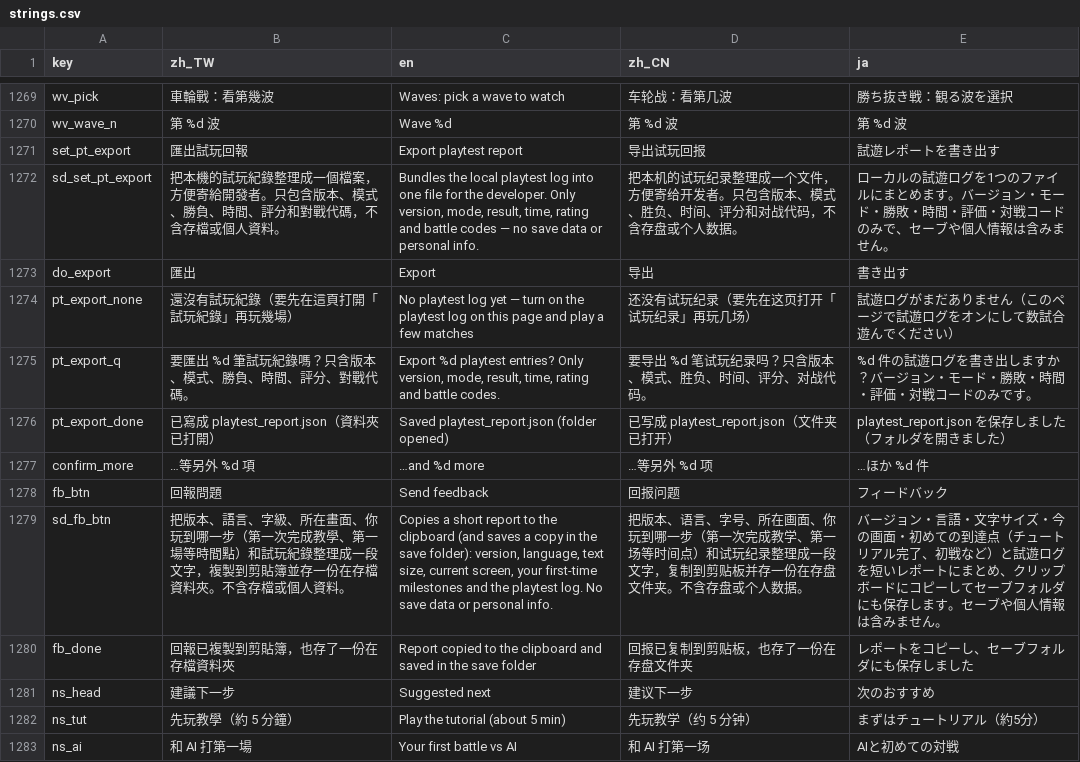
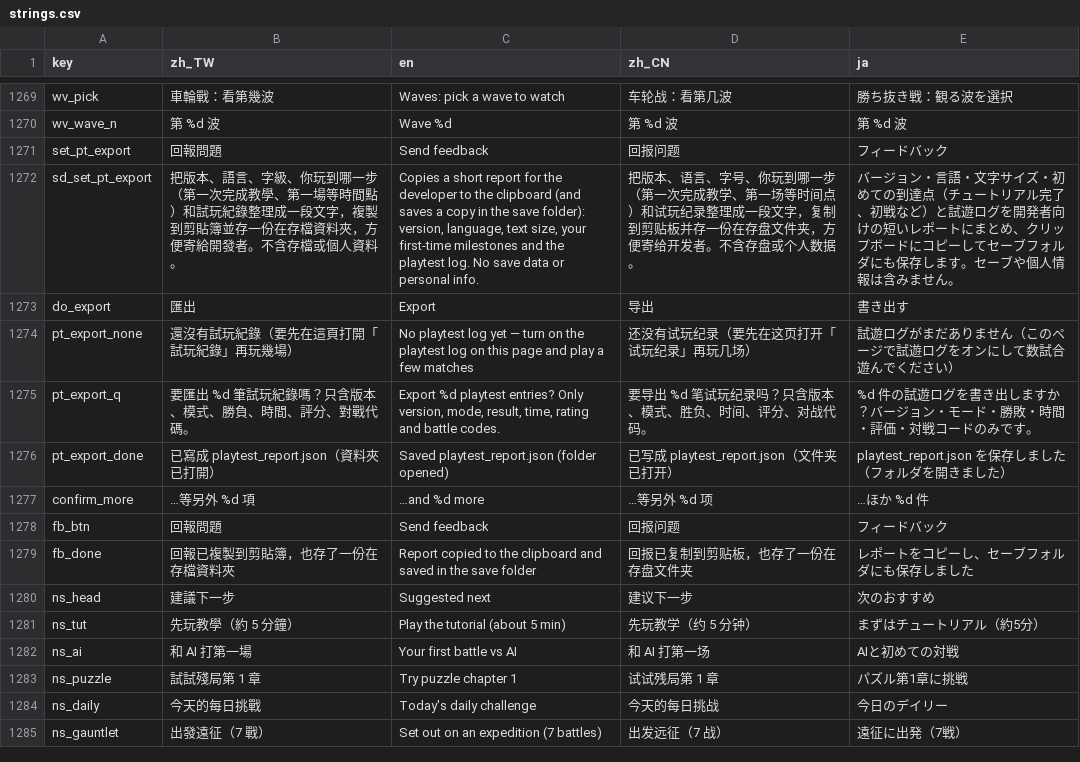
Before and after one commit to timmyweistudy-design/no-take-backs, a CSV file: game/data/strings.csv, drawn as a sheet; only a part is shown, gaps mark what is left out; the shorter side is filled out with more unchanged rows.

```diff
--- a/game/data/strings.csv
+++ b/game/data/strings.csv
@@ -1273,4 +1273,4 @@ wv_pick,車輪戰：看第幾波,Waves: pick a wave to watch,车轮战：看第
 wv_wave_n,第 %d 波,Wave %d,第 %d 波,第 %d 波
-set_pt_export,匯出試玩回報,Export playtest report,导出试玩回报,試遊レポートを書き出す
-sd_set_pt_export,把本機的試玩紀錄整理成一個檔案，方便寄給開發者。只包含版本、模式、勝負、時間、評分和對戰代碼，不含存檔或個人資料。,"Bundles the local playtest log into one file for the developer. Only version, mode, result, time, rating and battle codes — no save data or personal info.",把本机的试玩纪录整理成一个文件，方便寄给开发者。只包含版本、模式、胜负、时间、评分和对战代码，不含存盘或个人数据。,ローカルの試遊ログを1つのファイルにまとめます。バージョン・モード・勝敗・時間・評価・対戦コードのみで、セーブや個人情報は含みません。
+set_pt_export,回報問題,Send feedback,回报问题,フィードバック
+sd_set_pt_export,把版本、語言、字級、你玩到哪一步（第一次完成教學、第一場等時間點）和試玩紀錄整理成一段文字，複製到剪貼簿並存一份在存檔資料夾，方便寄給開發者。不含存檔或個人資料。,"Copies a short report for the developer to the clipboard (and saves a copy in the save folder): version, language, text size, your first-time milestones and the playtest log. No save data or personal info.",把版本、语言、字号、你玩到哪一步（第一次完成教学、第一场等时间点）和试玩纪录整理成一段文字，复制到剪贴板并存一份在存盘文件夹，方便寄给开发者。不含存盘或个人数据。,バージョン・言語・文字サイズ・初めての到達点（チュートリアル完了、初戦など）と試遊ログを開発者向けの短いレポートにまとめ、クリップボードにコピーしてセーブフォルダにも保存します。セーブや個人情報は含みません。
 do_export,匯出,Export,导出,書き出す
@@ -1281,3 +1281,2 @@ confirm_more,…等另外 %d 項,…and %d more,…等另外 %d 项,…ほか %d
 fb_btn,回報問題,Send feedback,回报问题,フィードバック
-sd_fb_btn,把版本、語言、字級、所在畫面、你玩到哪一步（第一次完成教學、第一場等時間點）和試玩紀錄整理成一段文字，複製到剪貼簿並存一份在存檔資料夾。不含存檔或個人資料。,"Copies a short report to the clipboard (and saves a copy in the save folder): version, language, text size, current screen, your first-time milestones and the playtest log. No save data or personal info.",把版本、语言、字号、所在画面、你玩到哪一步（第一次完成教学、第一场等时间点）和试玩纪录整理成一段文字，复制到剪贴板并存一份在存盘文件夹。不含存盘或个人数据。,バージョン・言語・文字サイズ・今の画面・初めての到達点（チュートリアル完了、初戦など）と試遊ログを短いレポートにまとめ、クリップボードにコピーしてセーブフォルダにも保存します。セーブや個人情報は含みません。
 fb_done,回報已複製到剪貼簿，也存了一份在存檔資料夾,Report copied to the clipboard and saved in the save folder,回报已复制到剪贴板，也存了一份在存盘文件夹,レポートをコピーし、セーブフォルダにも保存しました
```
Also changed, not shown: 5 other files.
